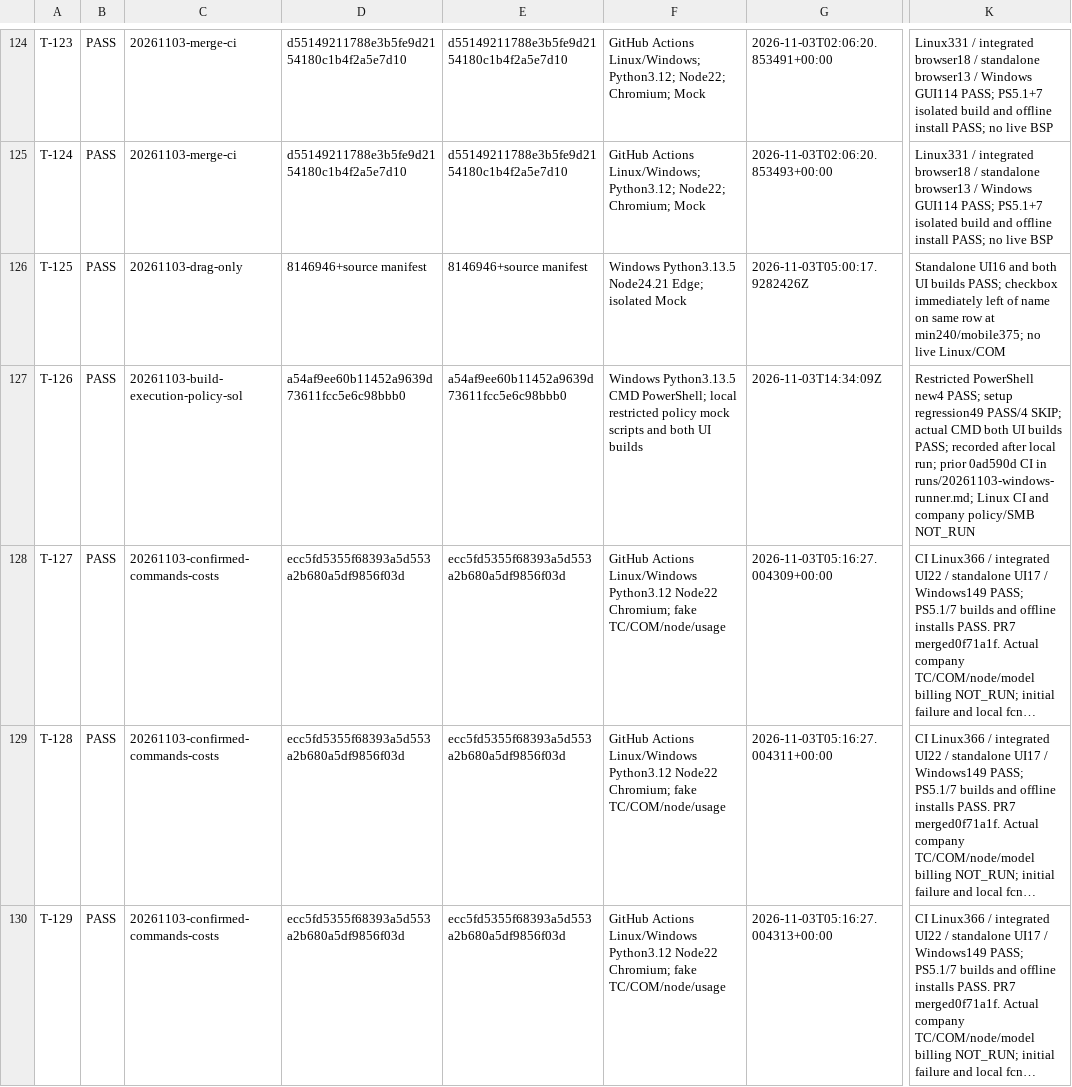
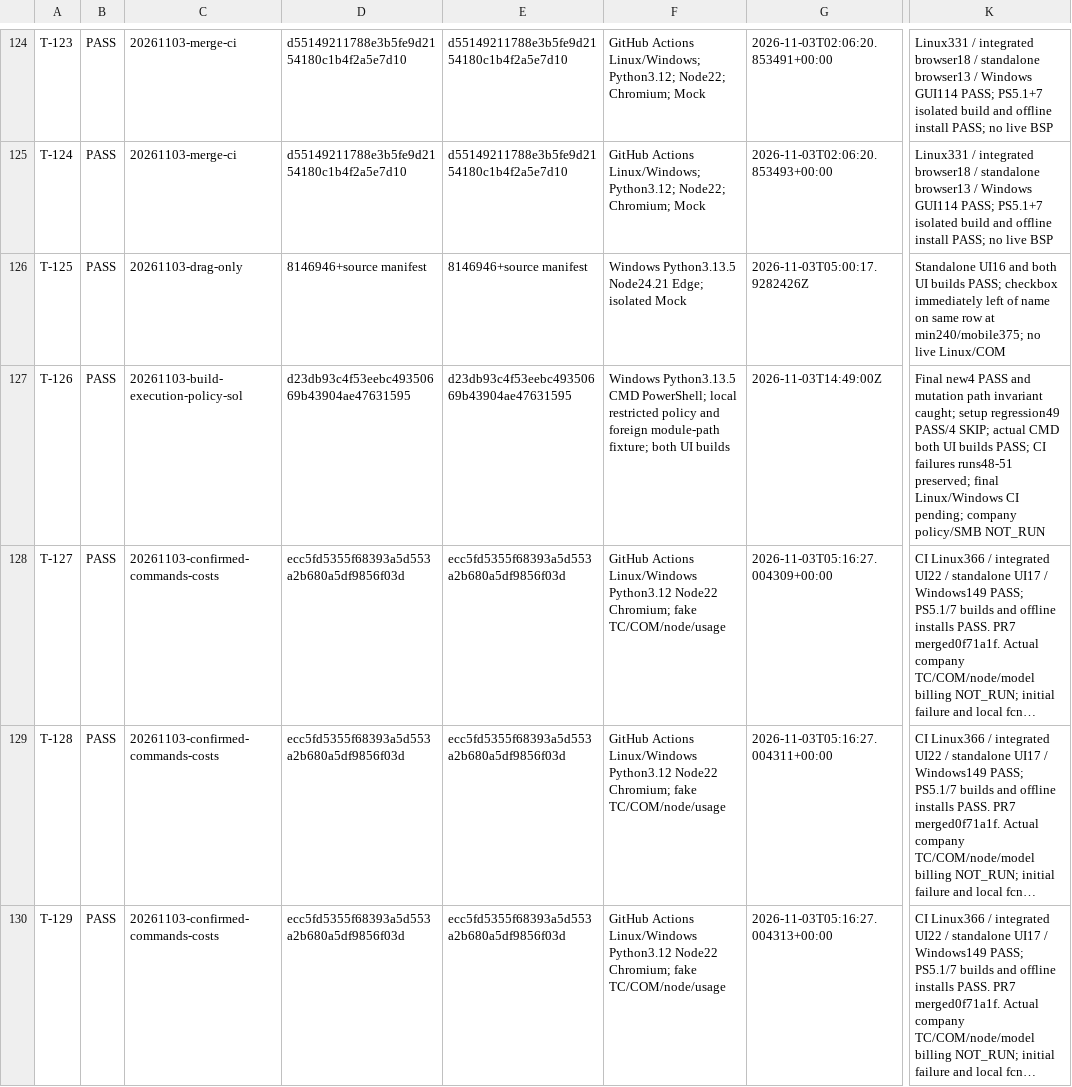
Before and after one commit to graycoral/bsp_os_upgrade_dashboard, a CSV file: docs/testing/TEST_RESULTS.csv, drawn as a sheet; only a part is shown, gaps mark what is left out; long unchanged cells end in …; the diff names each change by its address in the sheet, - before the commit and + after, or states it on an @@ line.

Commit message:
Record fixed revision for build entrypoint retest

```diff
--- a/docs/testing/TEST_RESULTS.csv
+++ b/docs/testing/TEST_RESULTS.csv
-D127: a54af9ee60b11452a9639d73611fcc5e6c98bbb0
+D127: d23db93c4f53eebc49350669b43904ae47631595
-E127: a54af9ee60b11452a9639d73611fcc5e6c98bbb0
+E127: d23db93c4f53eebc49350669b43904ae47631595
-F127: …restricted policy mock scripts and both UI…
+F127: …restricted policy and foreign module-path fixture; both UI…
-G127: 2026-11-03T14:34:09Z
+G127: 2026-11-03T14:49:00Z
-K127: Restricted PowerShell new4 PASS; setup regression49 PASS/4 SKIP; actual CMD both UI builds PASS; recorded after local run; prior 0ad590d CI in runs/20261103-windows-runner.md; Linux CI and company policy/SMB…
+K127: Final new4 PASS and mutation path invariant caught; setup regression49 PASS/4 SKIP; actual CMD both UI builds PASS; CI failures runs48-51 preserved; final Linux/Windows CI pending; company policy/SMB…
```
Also changed, not shown: 1 other file.
